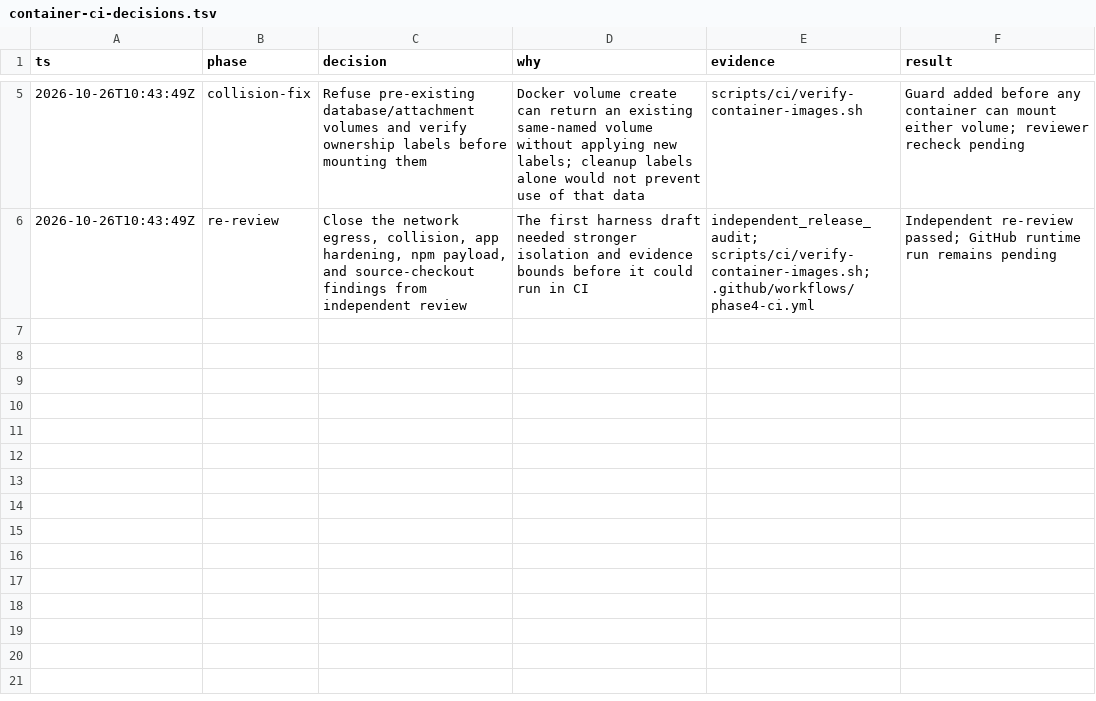
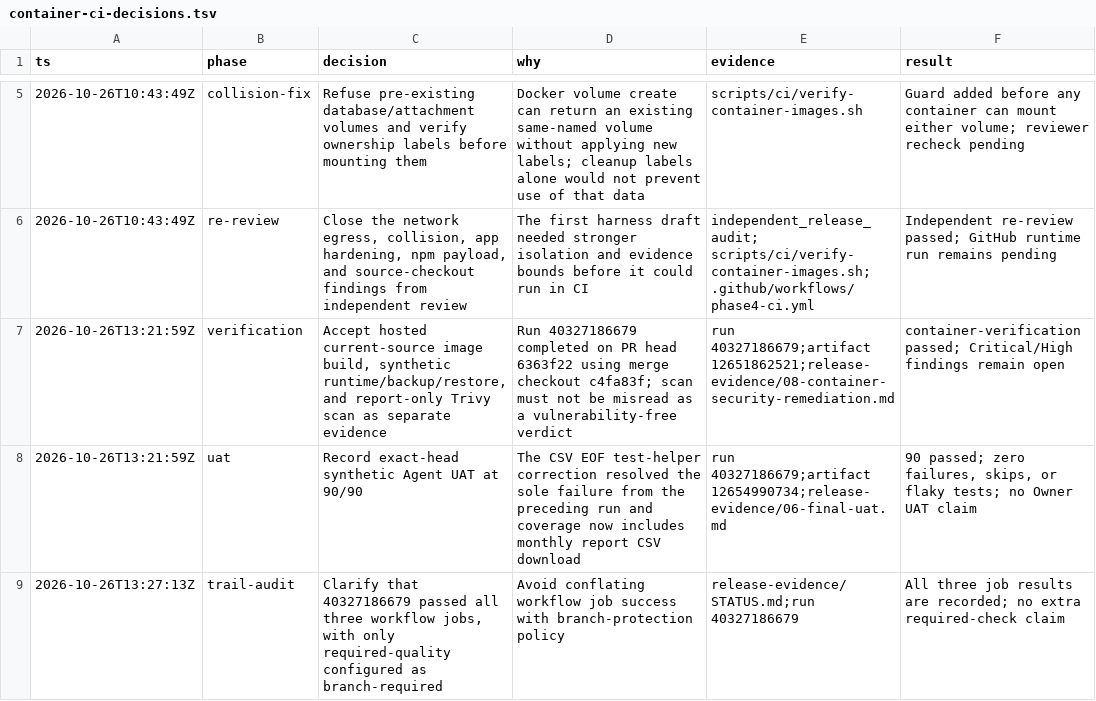
Before and after one commit to ramajittilearn-ctrl/ERP-TakyApartment, a TSV file: docs/project-execution/container-ci-decisions.tsv, drawn as a sheet; only a part is shown, gaps mark what is left out; the diff names each change by its address in the sheet, - before the commit and + after, or states it on an @@ line.

```diff
--- a/docs/project-execution/container-ci-decisions.tsv
+++ b/docs/project-execution/container-ci-decisions.tsv
+row 7: 2026-10-26T13:21:59Z | verification | Accept hosted current-source image build, synthetic runtime/backup/restore, and report-only Trivy scan as separate evidence | Run 40327186679 completed on PR head 6363f22 using merge checkout c4fa83f; scan must not be misread as a vulnerability-free verdict | run 40327186679;artifact 12651862521;release-evidence/08-container-security-remediation.md | container-verification passed; Critical/High findings remain open
+row 8: 2026-10-26T13:21:59Z | uat | Record exact-head synthetic Agent UAT at 90/90 | The CSV EOF test-helper correction resolved the sole failure from the preceding run and coverage now includes monthly report CSV download | run 40327186679;artifact 12654990734;release-evidence/06-final-uat.md | 90 passed; zero failures, skips, or flaky tests; no Owner UAT claim
+row 9: 2026-10-26T13:27:13Z | trail-audit | Clarify that 40327186679 passed all three workflow jobs, with only required-quality configured as branch-required | Avoid conflating workflow job success with branch-protection policy | release-evidence/STATUS.md;run 40327186679 | All three job results are recorded; no extra required-check claim
```
Also changed, not shown: docs/project-execution/backlog.tsv, docs/project-execution/decisions.tsv, 6 other files.
